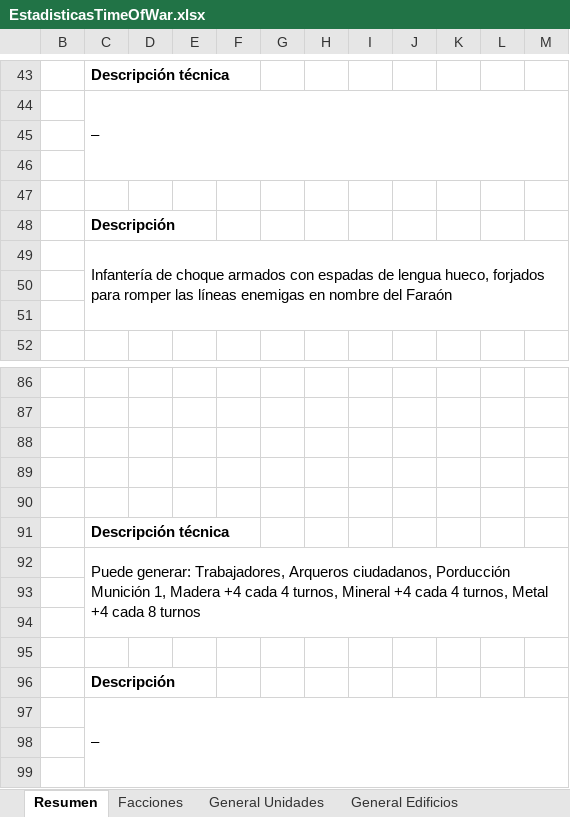
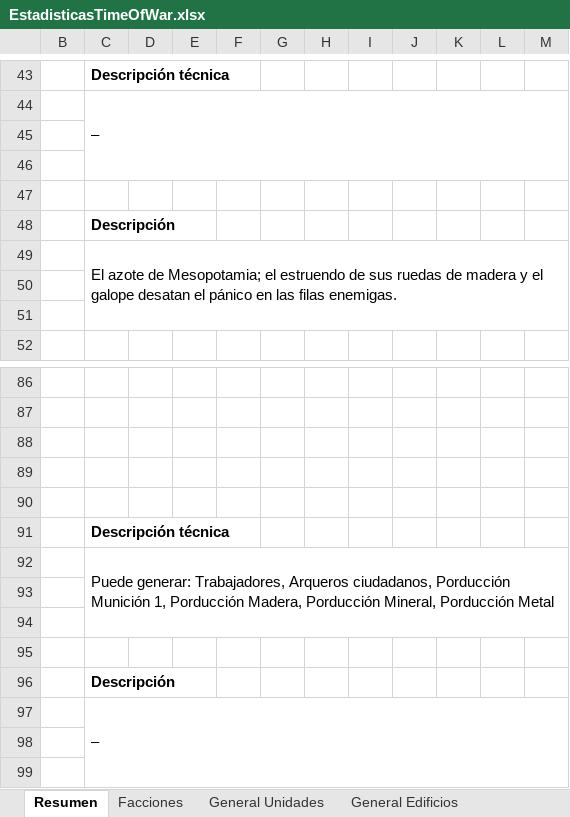
Before and after one commit to Maquiavelo925/Time-Of-War, an Excel workbook: EstadisticasTimeOfWar.xlsx, sheet Resumen, drawn as a sheet; only a part is shown, gaps mark what is left out; values as stored, in another font and other column widths than the file's, no borders; the diff names each change by its address in the sheet, - before the commit and + after, or states it on an @@ line.

```diff
--- a/EstadisticasTimeOfWar.xlsx (sheet Resumen)
+++ b/EstadisticasTimeOfWar.xlsx (sheet Resumen)
-C49: Infantería de choque armados con espadas de lengua hueco, forjados para romper las líneas enemigas en nombre del Faraón
+C49: El azote de Mesopotamia; el estruendo de sus ruedas de madera y el galope desatan el pánico en las filas enemigas.
-C92: …Munición 1, Madera +4 cada 4 turnos, Mineral +4 cada 4 turnos, Metal +4 cada 8 turnos
+C92: …Munición 1, Porducción Madera, Porducción Mineral, Porducción Metal
```
Also changed, not shown: sheet General Unidades, sheet General Edificios.
